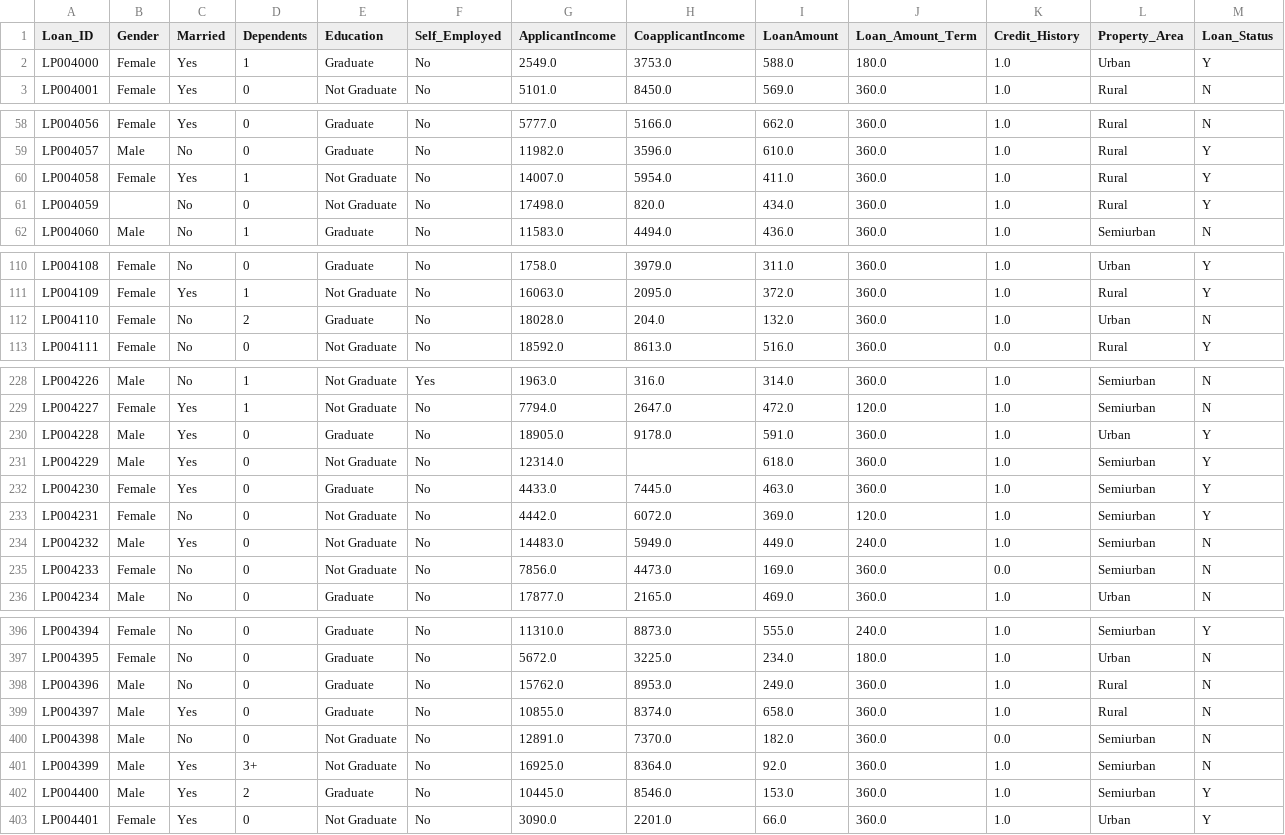
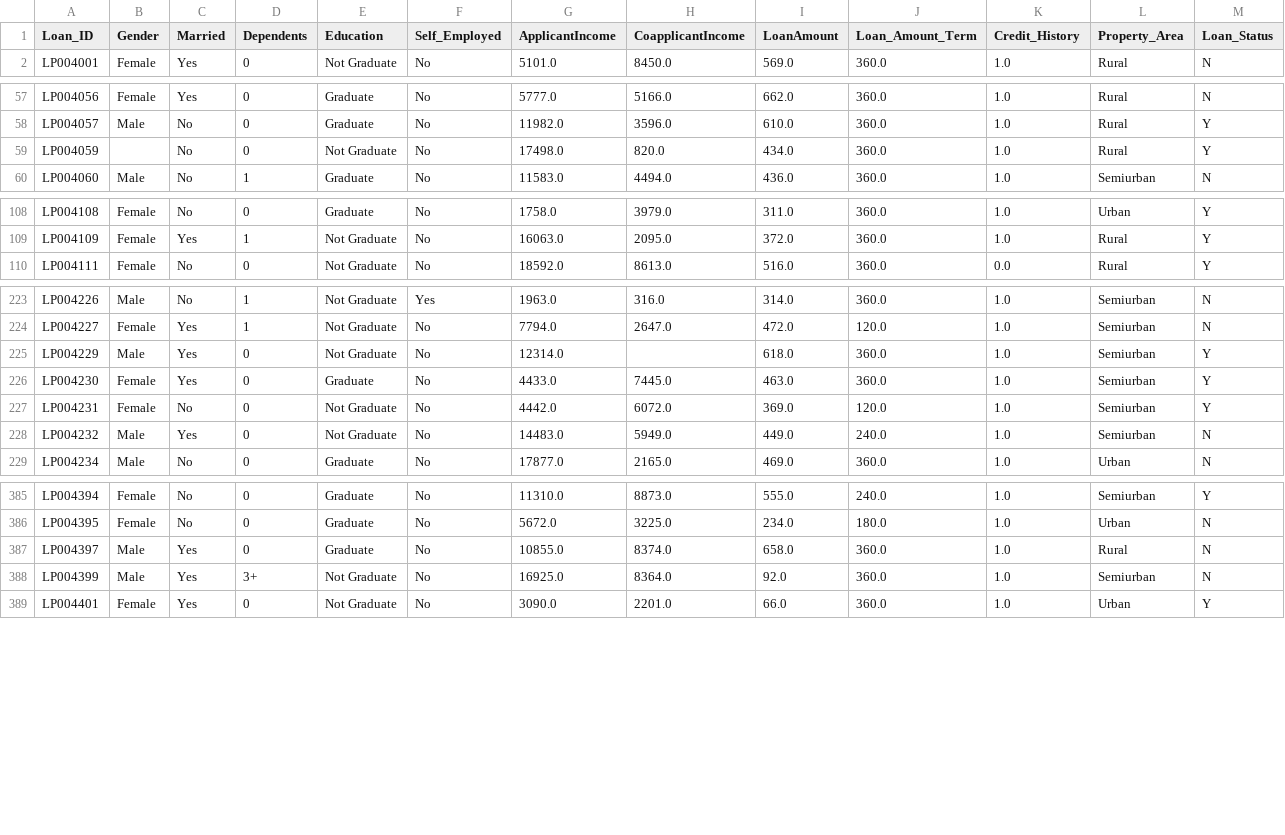
Before and after one commit to Slaiby/dsp-wsms, a CSV file: airflow_dag_pipeline/dags/good-data/simulated_loan_data_9.csv, drawn as a sheet; only a part is shown, gaps mark what is left out; the diff covers the shown part only; the diff names each change by its address in the sheet, - before the commit and + after, or states it on an @@ line.

Commit message:
Updated the dags for data ingestion and gx

```diff
--- a/airflow_dag_pipeline/dags/good-data/simulated_loan_data_9.csv
+++ b/airflow_dag_pipeline/dags/good-data/simulated_loan_data_9.csv
-row 2: LP004000 | Female | Yes | 1 | Graduate | No | 2549.0 | 3753.0 | 588.0 | 180.0 | 1.0 | Urban | Y
-row 60: LP004058 | Female | Yes | 1 | Not Graduate | No | 14007.0 | 5954.0 | 411.0 | 360.0 | 1.0 | Rural | Y
-row 112: LP004110 | Female | No | 2 | Graduate | No | 18028.0 | 204.0 | 132.0 | 360.0 | 1.0 | Urban | N
-row 230: LP004228 | Male | Yes | 0 | Graduate | No | 18905.0 | 9178.0 | 591.0 | 360.0 | 1.0 | Urban | Y
-row 235: LP004233 | Female | No | 0 | Not Graduate | No | 7856.0 | 4473.0 | 169.0 | 360.0 | 0.0 | Semiurban | N
-row 398: LP004396 | Male | No | 0 | Graduate | No | 15762.0 | 8953.0 | 249.0 | 360.0 | 1.0 | Rural | N
-row 400: LP004398 | Male | No | 0 | Not Graduate | No | 12891.0 | 7370.0 | 182.0 | 360.0 | 0.0 | Semiurban | N
-row 402: LP004400 | Male | Yes | 2 | Graduate | No | 10445.0 | 8546.0 | 153.0 | 360.0 | 1.0 | Semiurban | Y
```
Also changed, not shown: 7 removed rows and 1 edited cell elsewhere in this file, 52 other files.
